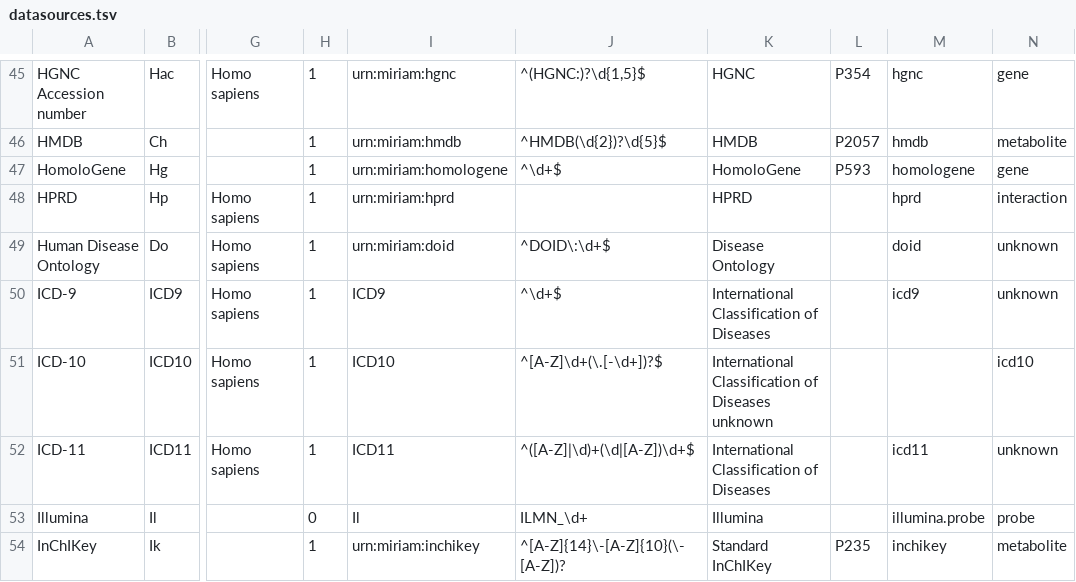
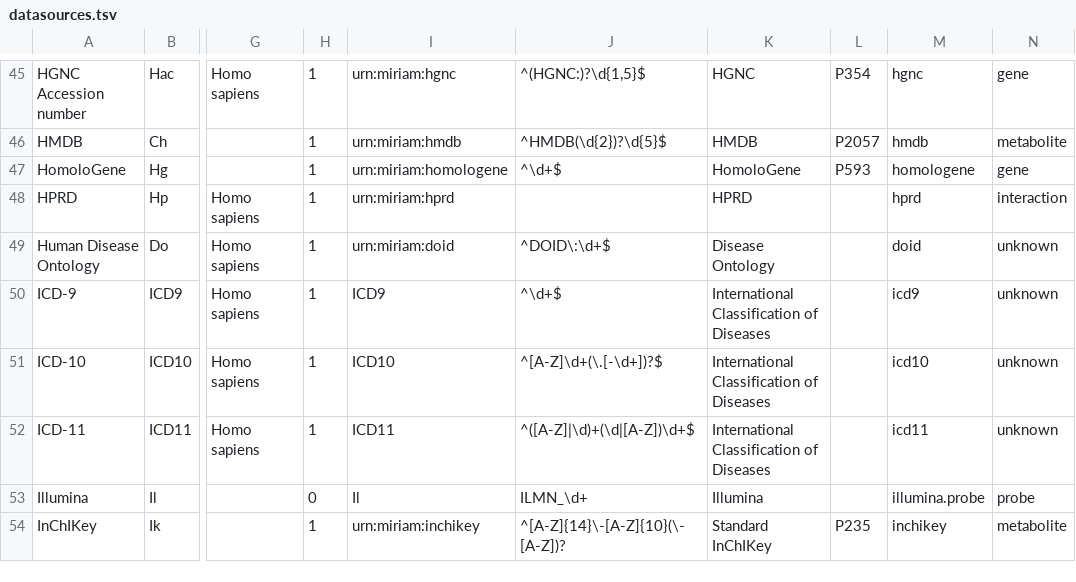
Before and after one commit to bridgedb/datasources, a TSV file: datasources.tsv, drawn as a sheet; only a part is shown, gaps mark what is left out; the diff names each change by its address in the sheet, - before the commit and + after, or states it on an @@ line.

Commit message:
Fixed the ICD-10 info

```diff
--- a/datasources.tsv
+++ b/datasources.tsv
-K51: International Classification of Diseases unknown
+K51: International Classification of Diseases
-M51: (empty)
+M51: icd10
-N51: icd10
+N51: unknown
```
